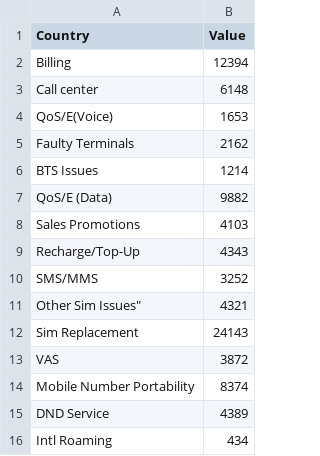
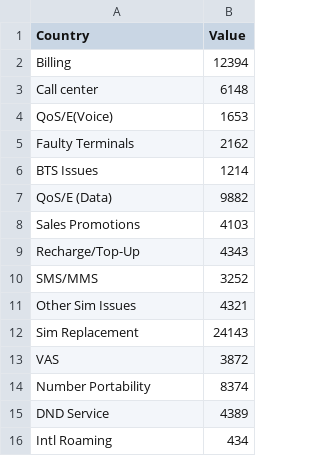
Before and after one commit to TeeXee19/CSV, a CSV file: dummy.csv, drawn as a sheet.

Commit message:
Update dummy.csv

```diff
--- a/dummy.csv
+++ b/dummy.csv
@@ -10,6 +10,6 @@ Recharge/Top-Up,4343
 SMS/MMS,3252
-Other Sim Issues",4321
+Other Sim Issues,4321
 Sim Replacement,24143
 VAS,3872
-Mobile Number Portability,8374
+Number Portability,8374
 DND Service,4389
```
